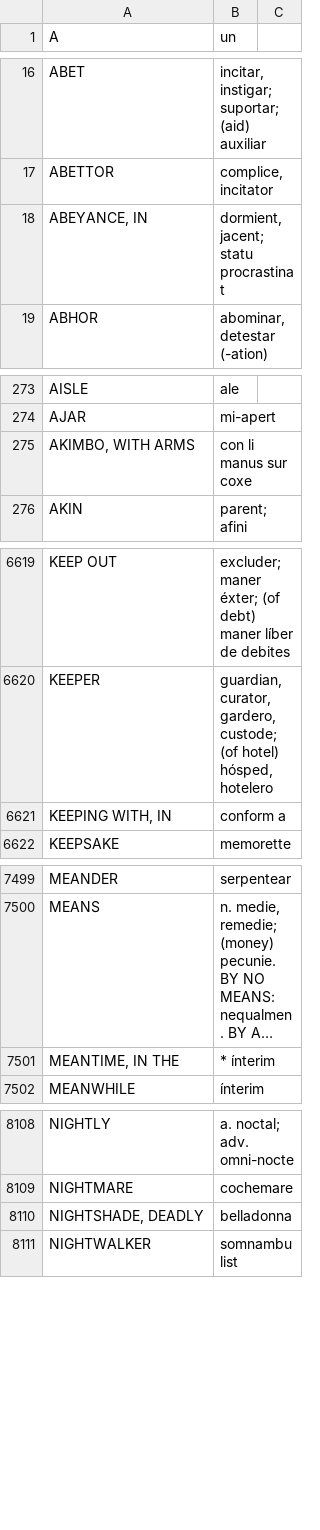
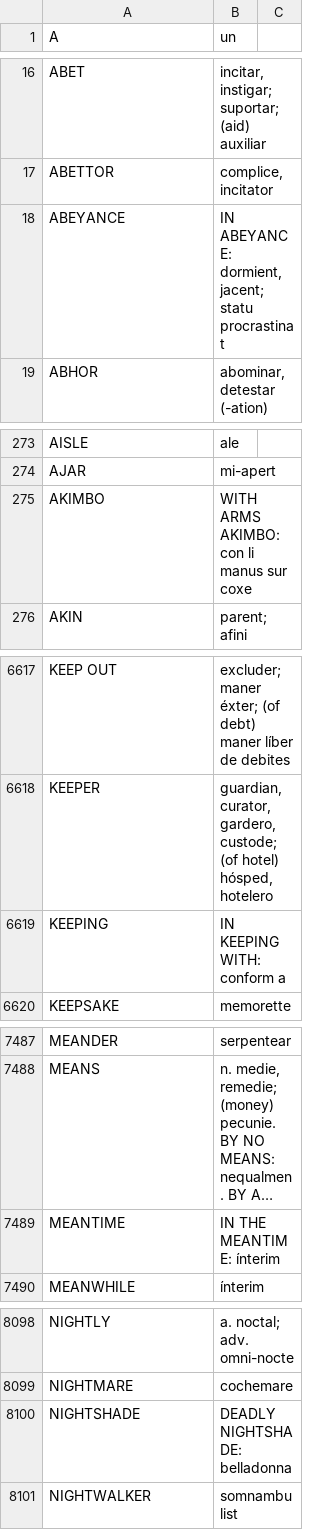
Before and after one commit to ne-alinome/english-interlingue-dictionary, a TSV file: src/english-interlingue_dictionary.tsv, drawn as a sheet; only a part is shown, gaps mark what is left out; long unchanged cells end in …; removed rows and columns are numbered as before the commit, all else as after; the diff covers the shown part only; the diff names each change by its address in the sheet, - before the commit and + after, or states it on an @@ line.

```diff
--- a/src/english-interlingue_dictionary.tsv
+++ b/src/english-interlingue_dictionary.tsv
-row 18: ABEYANCE, IN | dormient, jacent; statu procrastinat
+row 18: ABEYANCE | IN ABEYANCE: dormient, jacent; statu procrastinat
-row 275: AKIMBO, WITH ARMS | con li manus sur coxe
+row 275: AKIMBO | WITH ARMS AKIMBO: con li manus sur coxe
-row 6621: KEEPING WITH, IN | conform a
+row 6619: KEEPING | IN KEEPING WITH: conform a
-row 7501: MEANTIME, IN THE | * ínterim
+row 7489: MEANTIME | IN THE MEANTIME: ínterim
-row 8110: NIGHTSHADE, DEADLY | belladonna
+row 8100: NIGHTSHADE | DEADLY NIGHTSHADE: belladonna
```
Also changed, not shown: 23 added rows, 36 removed rows and 18 edited cells elsewhere in this file, 1 other file.
